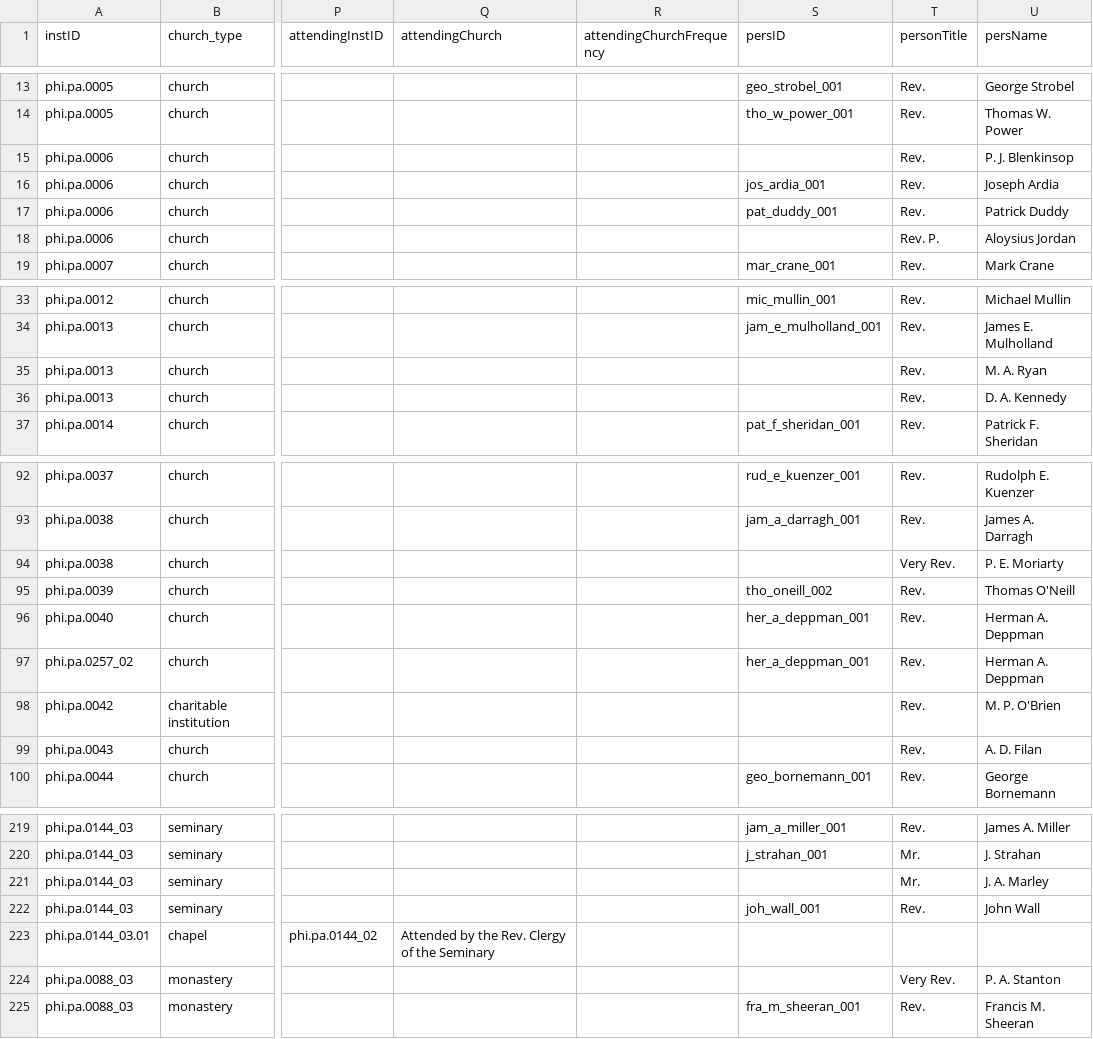
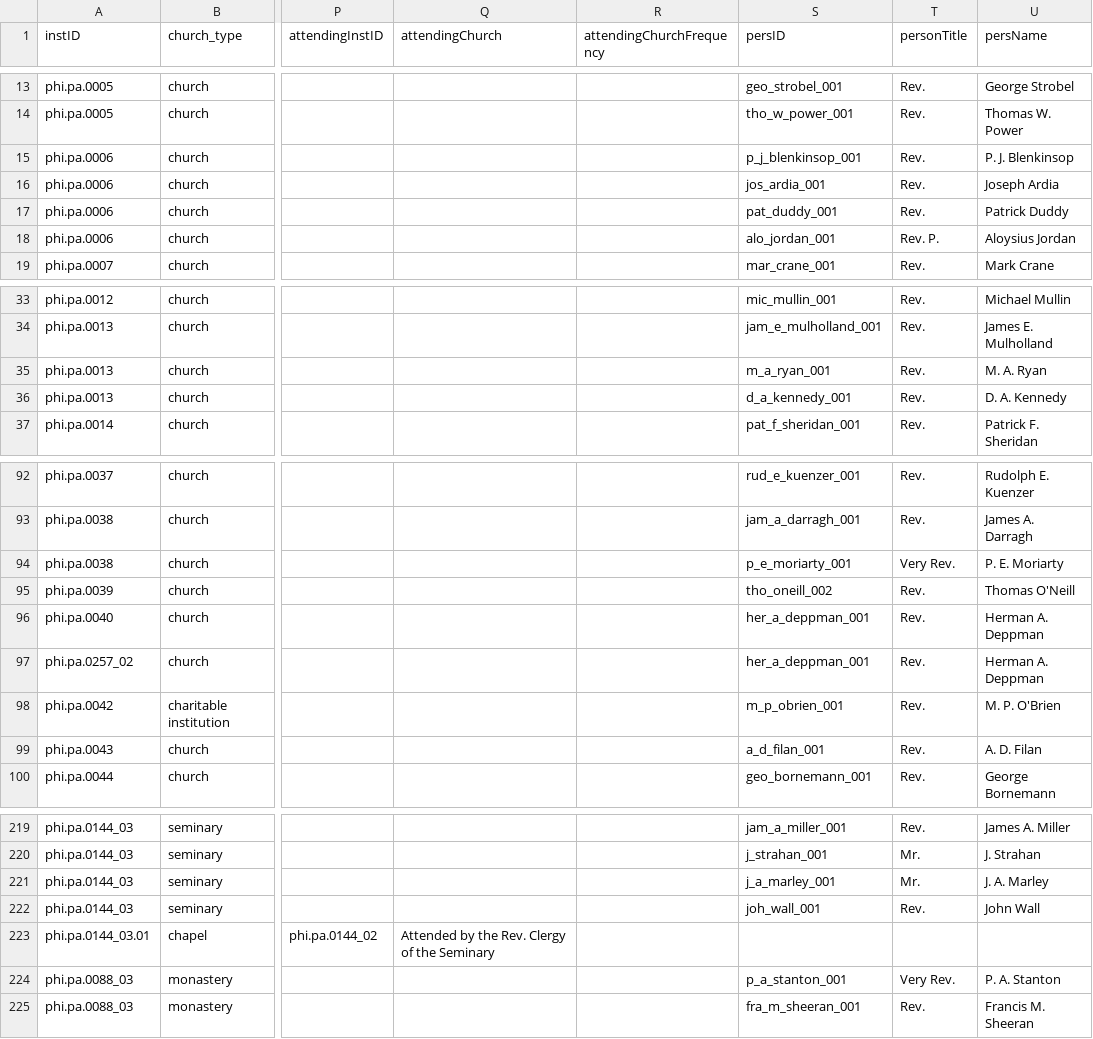
Before and after one commit to YuchenX063/Almanacs-Preprocess, a CSV file: processed/Philadelphia1870.csv, drawn as a sheet; only a part is shown, gaps mark what is left out; the diff covers the shown part only; the diff names each change by its address in the sheet, - before the commit and + after, or states it on an @@ line.

```diff
--- a/processed/Philadelphia1870.csv
+++ b/processed/Philadelphia1870.csv
-S15 (persID): (empty)
+S15 (persID): p_j_blenkinsop_001
-S18 (persID): (empty)
+S18 (persID): alo_jordan_001
-S35 (persID): (empty)
+S35 (persID): m_a_ryan_001
-S36 (persID): (empty)
+S36 (persID): d_a_kennedy_001
-S94 (persID): (empty)
+S94 (persID): p_e_moriarty_001
-S98 (persID): (empty)
+S98 (persID): m_p_obrien_001
-S99 (persID): (empty)
+S99 (persID): a_d_filan_001
-S221 (persID): (empty)
+S221 (persID): j_a_marley_001
-S224 (persID): (empty)
+S224 (persID): p_a_stanton_001
```
Also changed, not shown: 8 edited cells elsewhere in this file, processed/Louisville1870.csv, 1 other file.
